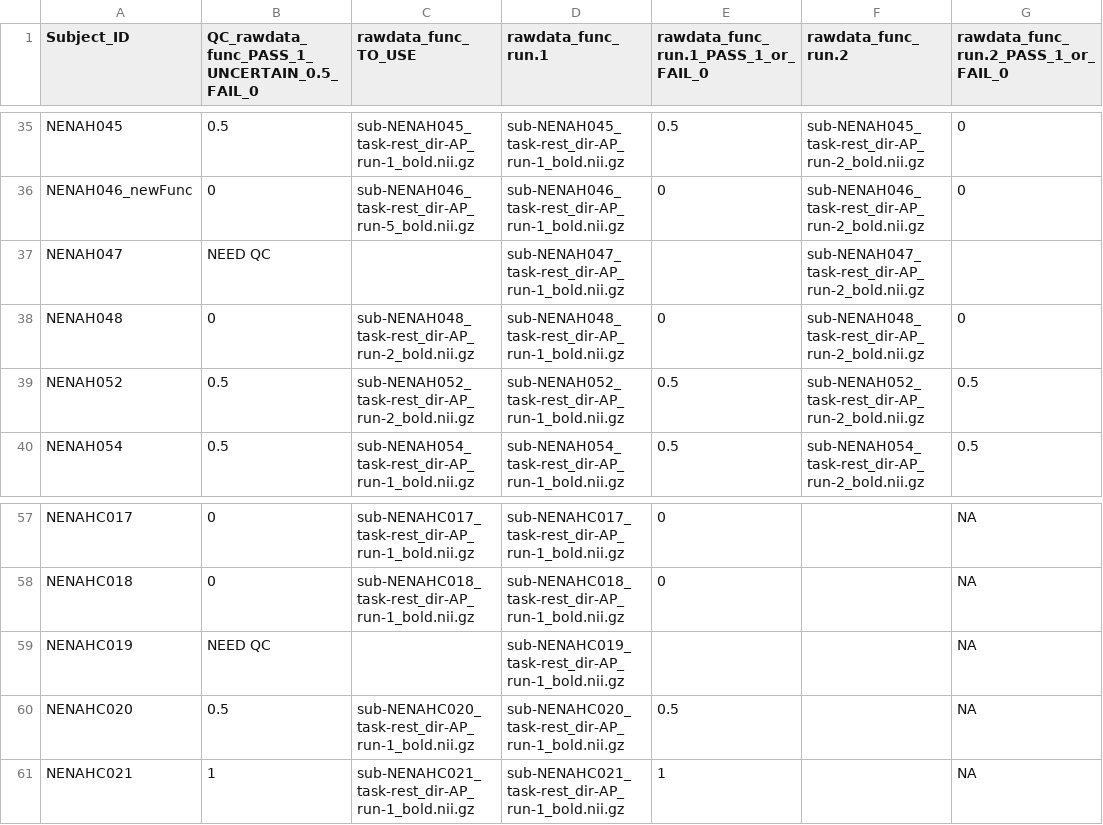
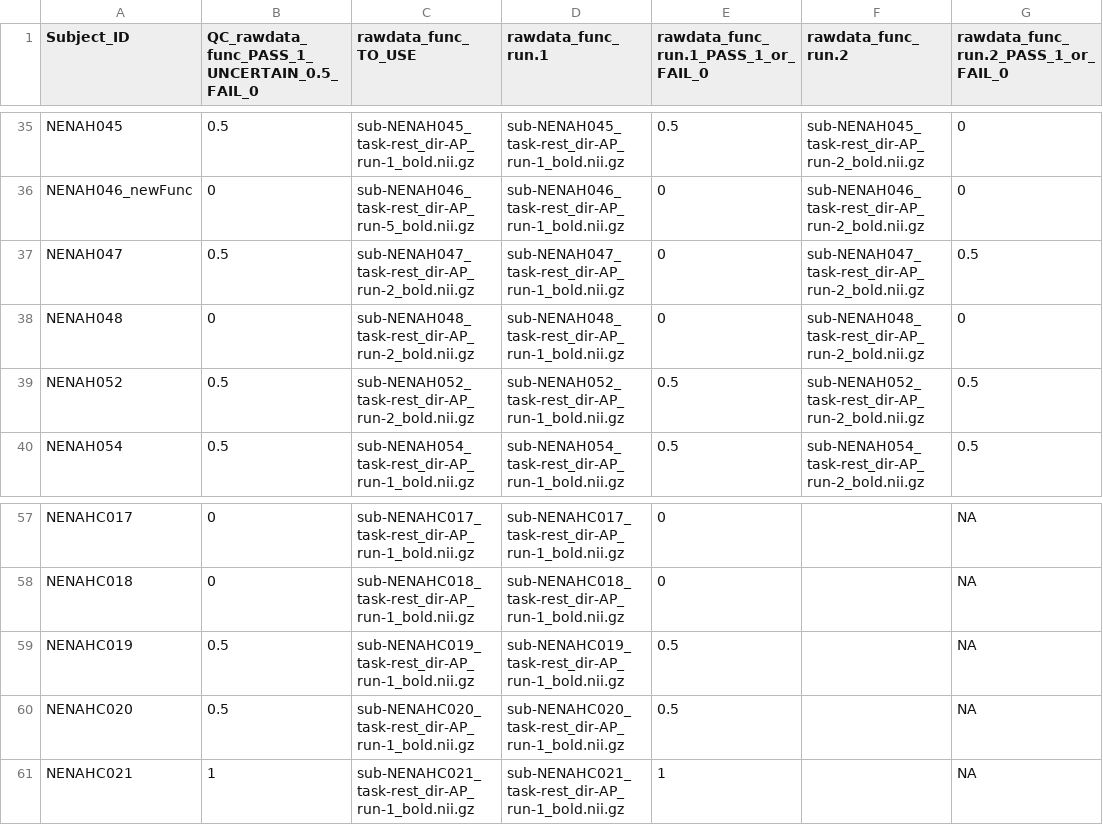
Before and after one commit to sotnir/NENAH-BIDS, a CSV file: QC/QC_MRIQC_func.csv, drawn as a sheet; only a part is shown, gaps mark what is left out; the diff names each change by its address in the sheet, - before the commit and + after, or states it on an @@ line.

Commit message:
Update QC_MRIQC_func.csv
Add NENAH047 and NENAHC019

```diff
--- a/QC/QC_MRIQC_func.csv
+++ b/QC/QC_MRIQC_func.csv
-B37: NEED QC
+B37: 0.5
-C37 (rawdata_func_TO_USE): (empty)
+C37 (rawdata_func_TO_USE): sub-NENAH047_task-rest_dir-AP_run-2_bold.nii.gz
-E37: (empty)
+E37: 0
-G37: (empty)
+G37: 0.5
-B59: NEED QC
+B59: 0.5
-C59 (rawdata_func_TO_USE): (empty)
+C59 (rawdata_func_TO_USE): sub-NENAHC019_task-rest_dir-AP_run-1_bold.nii.gz
-E59: (empty)
+E59: 0.5
```
